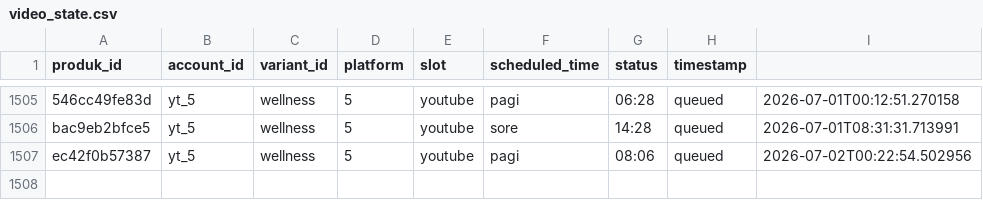
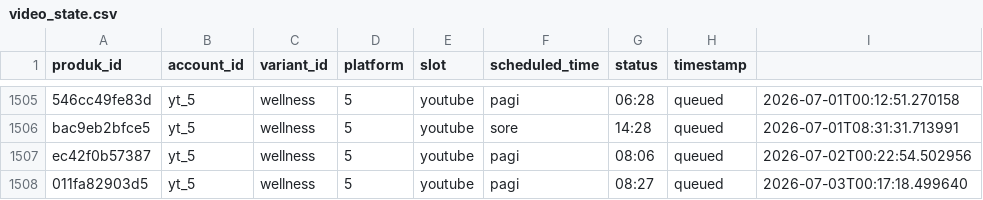
Before and after one commit to Woiiiiiiiii/naon-nya, a CSV file: engine/state/video_state.csv, drawn as a sheet; only a part is shown, gaps mark what is left out.

```diff
--- a/engine/state/video_state.csv
+++ b/engine/state/video_state.csv
@@ -1507 +1507,2 @@ bac9eb2bfce5,yt_5,wellness,5,youtube,sore,14:28,queued,2026-07-01T08:31:31.71399
 ec42f0b57387,yt_5,wellness,5,youtube,pagi,08:06,queued,2026-07-02T00:22:54.502956
+011fa82903d5,yt_5,wellness,5,youtube,pagi,08:27,queued,2026-07-03T00:17:18.499640
```
Also changed, not shown: engine/data/produk.csv, 13 other files.
